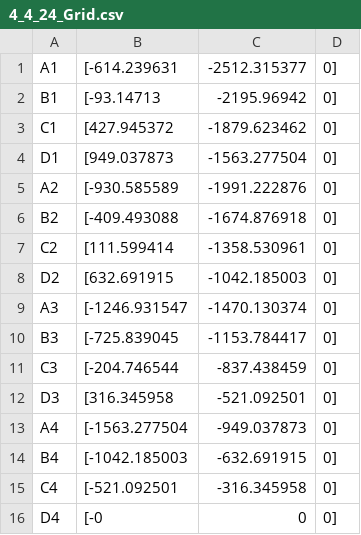
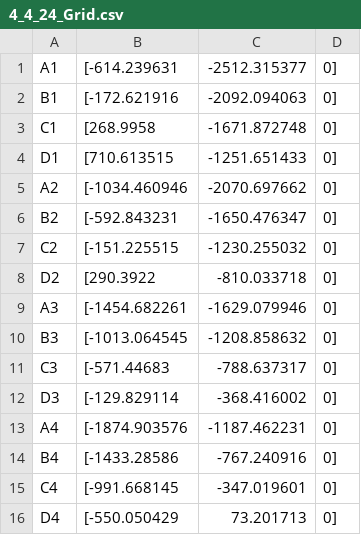
Before and after one commit to murra133/MagicTape, a CSV file: src/desktop/4_4_24_Grid.csv, drawn as a sheet.

Commit message:
Update 4_4_24_Grid.csv

```diff
--- a/src/desktop/4_4_24_Grid.csv
+++ b/src/desktop/4_4_24_Grid.csv
@@ -1,16 +1,16 @@
 A1,[-614.239631, -2512.315377, 0]
-B1,[-93.14713, -2195.96942, 0]
-C1,[427.945372, -1879.623462, 0]
-D1,[949.037873, -1563.277504, 0]
-A2,[-930.585589, -1991.222876, 0]
-B2,[-409.493088, -1674.876918, 0]
-C2,[111.599414, -1358.530961, 0]
-D2,[632.691915, -1042.185003, 0]
-A3,[-1246.931547, -1470.130374, 0]
-B3,[-725.839045, -1153.784417, 0]
-C3,[-204.746544, -837.438459, 0]
-D3,[316.345958, -521.092501, 0]
-A4,[-1563.277504, -949.037873, 0]
-B4,[-1042.185003, -632.691915, 0]
-C4,[-521.092501, -316.345958, 0]
-D4,[-0, 0, 0]
+B1,[-172.621916, -2092.094063, 0]
+C1,[268.9958, -1671.872748, 0]
+D1,[710.613515, -1251.651433, 0]
+A2,[-1034.460946, -2070.697662, 0]
+B2,[-592.843231, -1650.476347, 0]
+C2,[-151.225515, -1230.255032, 0]
+D2,[290.3922, -810.033718, 0]
+A3,[-1454.682261, -1629.079946, 0]
+B3,[-1013.064545, -1208.858632, 0]
+C3,[-571.44683, -788.637317, 0]
+D3,[-129.829114, -368.416002, 0]
+A4,[-1874.903576, -1187.462231, 0]
+B4,[-1433.28586, -767.240916, 0]
+C4,[-991.668145, -347.019601, 0]
+D4,[-550.050429, 73.201713, 0]
```
